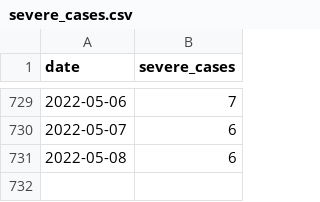
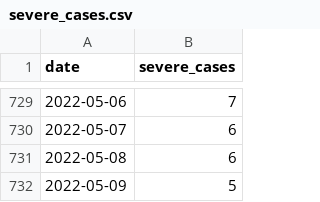
Before and after one commit to kzktmr/Covid19Dashboard, a CSV file: data/severe_cases.csv, drawn as a sheet; only a part is shown, gaps mark what is left out; the diff names each change by its address in the sheet, - before the commit and + after, or states it on an @@ line.

Commit message:
Data updated

```diff
--- a/data/severe_cases.csv
+++ b/data/severe_cases.csv
+row 732: 2022-05-09 | 5
```
